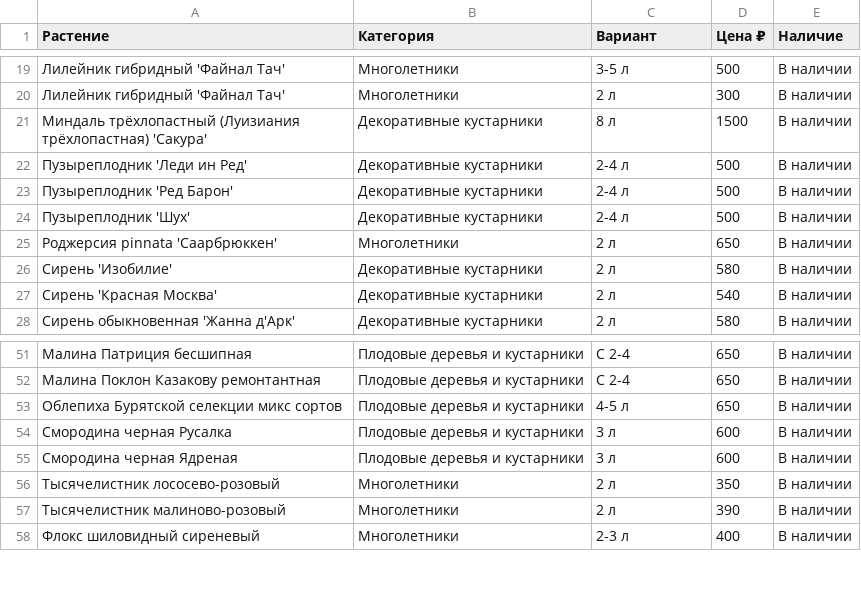
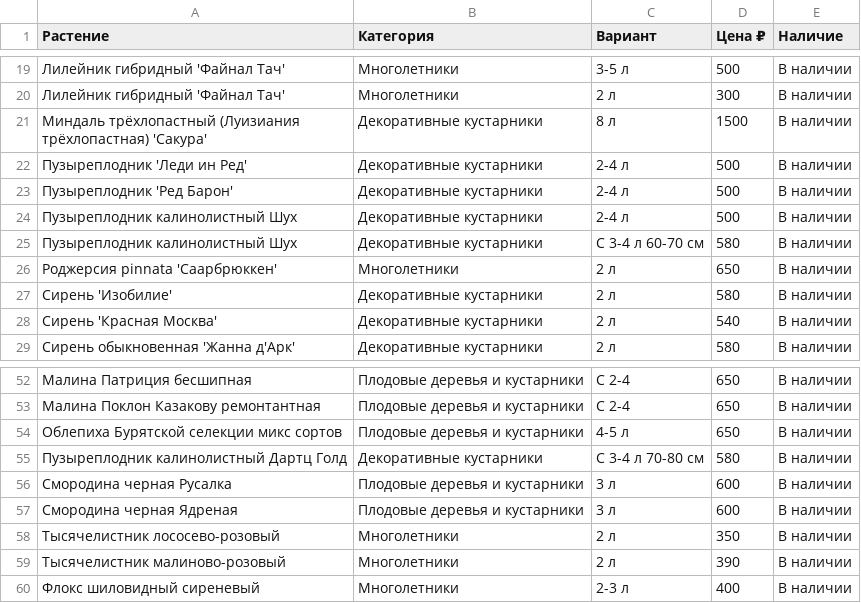
Before and after one commit to i-romanoff/chudni-sad, a CSV file: data/price.csv, drawn as a sheet; only a part is shown, gaps mark what is left out.

```diff
--- a/data/price.csv
+++ b/data/price.csv
@@ -23,3 +23,4 @@
 Пузыреплодник 'Ред Барон';Декоративные кустарники;2-4 л;500;В наличии
-Пузыреплодник 'Шух';Декоративные кустарники;2-4 л;500;В наличии
+Пузыреплодник калинолистный Шух;Декоративные кустарники;2-4 л;500;В наличии
+Пузыреплодник калинолистный Шух;Декоративные кустарники;С 3-4 л 60-70 см;580;В наличии
 Роджерсия pinnata 'Саарбрюккен';Многолетники;2 л;650;В наличии
@@ -53,2 +54,3 @@
 Облепиха Бурятской селекции микс сортов;Плодовые деревья и кустарники;4-5 л;650;В наличии
+Пузыреплодник калинолистный Дартц Голд;Декоративные кустарники;С 3-4 л 70-80 см;580;В наличии
 Смородина черная Русалка;Плодовые деревья и кустарники;3 л;600;В наличии
```
Also changed, not shown: 4 other files.
